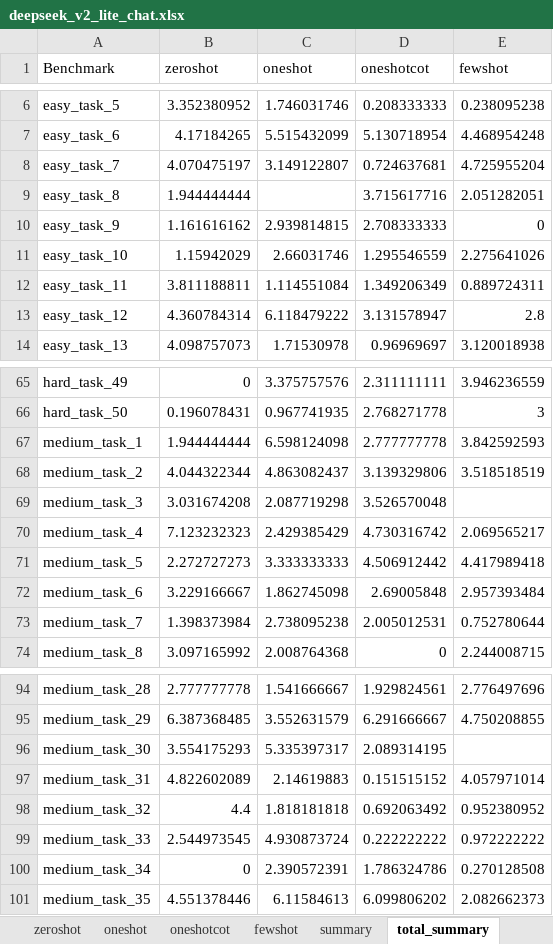
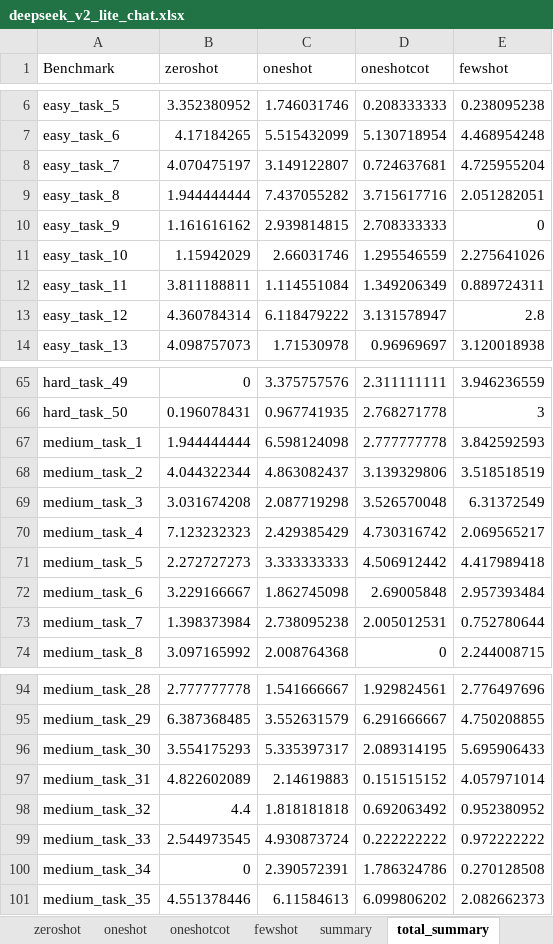
Before and after one commit to DeepEval/DeepEval, an Excel workbook: evaluation/static_checking/report/DeepEval/deepseek_v2_lite_chat/deepseek_v2_lite_chat.xlsx, sheet total_summary, drawn as a sheet; only a part is shown, gaps mark what is left out; values as stored, in another font and other column widths than the file's, no borders; the diff names each change by its address in the sheet, - before the commit and + after, or states it on an @@ line.

```diff
--- a/evaluation/static_checking/report/DeepEval/deepseek_v2_lite_chat/deepseek_v2_lite_chat.xlsx (sheet total_summary)
+++ b/evaluation/static_checking/report/DeepEval/deepseek_v2_lite_chat/deepseek_v2_lite_chat.xlsx (sheet total_summary)
-C9 (oneshot): (empty)
+C9 (oneshot): 7.437055282
-E69 (fewshot): (empty)
+E69 (fewshot): 6.31372549
-E96 (fewshot): (empty)
+E96 (fewshot): 5.695906433
```
Also changed, not shown: sheet fewshot, sheet oneshot, sheet summary, other sheet tabs, evaluation/static_checking/report/DeepEval/codellama_7b_instruct_hf/codellama_7b_instruct_hf.xlsx, evaluation/static_checking/report/DeepEval/deepseek_coder_v2_lite_instruct/deepseek_coder_v2_lite_instruct.xlsx, 13 other files.
